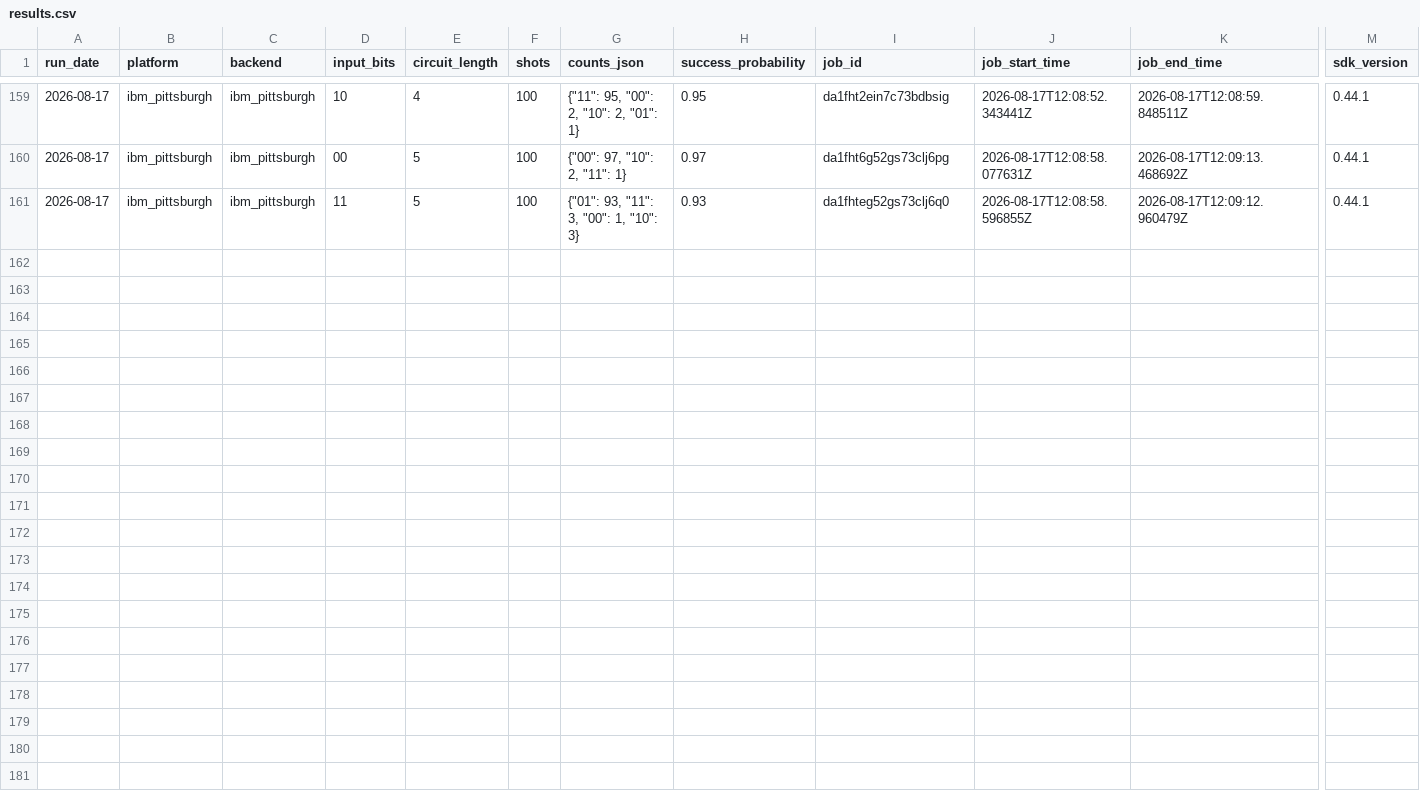
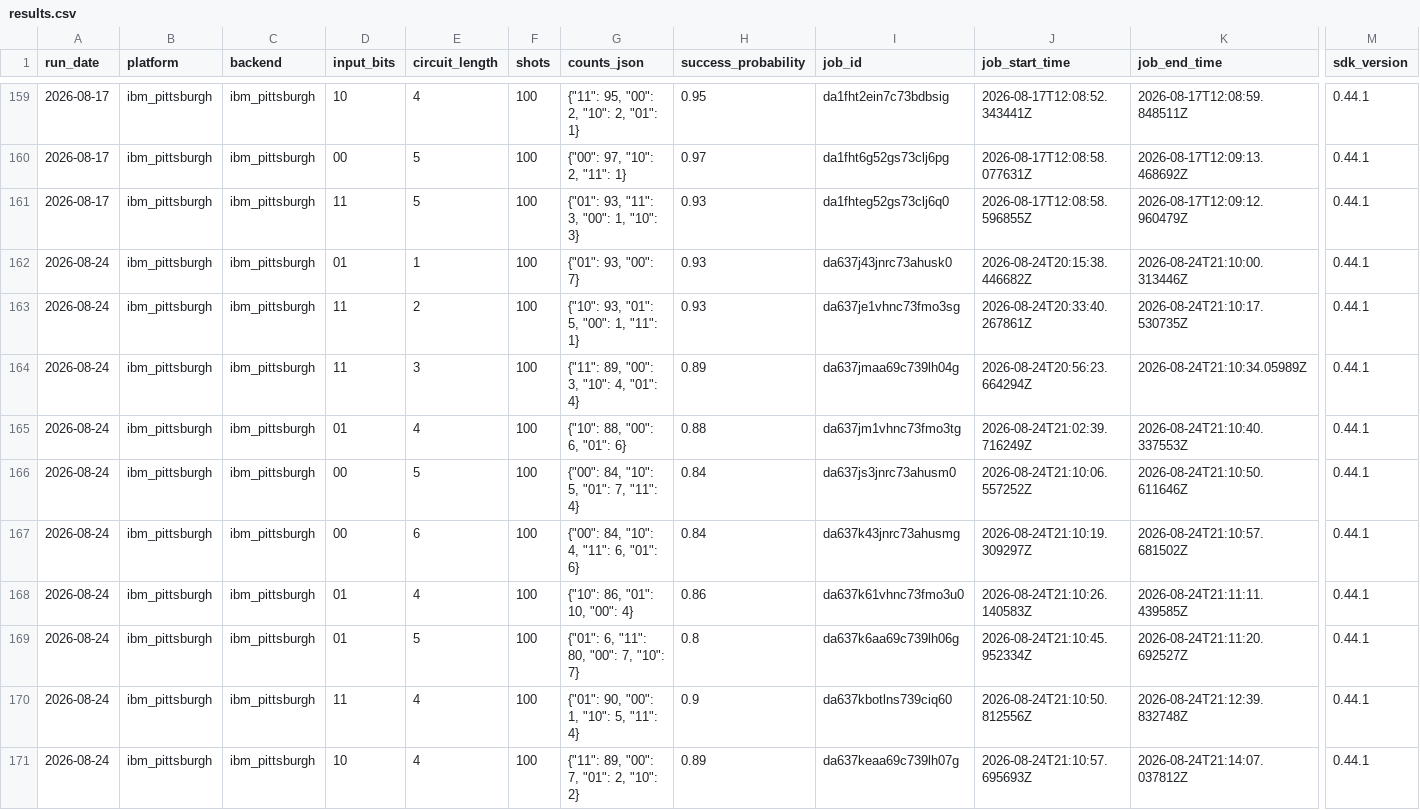
Before and after one commit to InsightSoftmax/quantum-stability, a CSV file: data/ibm_pittsburgh/results.csv, drawn as a sheet; only a part is shown, gaps mark what is left out; rows hold the shown columns only; the diff names each change by its address in the sheet, - before the commit and + after, or states it on an @@ line.

```diff
--- a/data/ibm_pittsburgh/results.csv
+++ b/data/ibm_pittsburgh/results.csv
+row 162: 2026-08-24 | ibm_pittsburgh | ibm_pittsburgh | 01 | 1 | 100 | {"01": 93, "00": 7} | 0.93 | da637j43jnrc73ahusk0 | 2026-08-24T20:15:38.446682Z | 2026-08-24T21:10:00.313446Z | 0.44.1
+row 163: 2026-08-24 | ibm_pittsburgh | ibm_pittsburgh | 11 | 2 | 100 | {"10": 93, "01": 5, "00": 1, "11": 1} | 0.93 | da637je1vhnc73fmo3sg | 2026-08-24T20:33:40.267861Z | 2026-08-24T21:10:17.530735Z | 0.44.1
+row 164: 2026-08-24 | ibm_pittsburgh | ibm_pittsburgh | 11 | 3 | 100 | {"11": 89, "00": 3, "10": 4, "01": 4} | 0.89 | da637jmaa69c739lh04g | 2026-08-24T20:56:23.664294Z | 2026-08-24T21:10:34.05989Z | 0.44.1
+row 165: 2026-08-24 | ibm_pittsburgh | ibm_pittsburgh | 01 | 4 | 100 | {"10": 88, "00": 6, "01": 6} | 0.88 | da637jm1vhnc73fmo3tg | 2026-08-24T21:02:39.716249Z | 2026-08-24T21:10:40.337553Z | 0.44.1
+row 166: 2026-08-24 | ibm_pittsburgh | ibm_pittsburgh | 00 | 5 | 100 | {"00": 84, "10": 5, "01": 7, "11": 4} | 0.84 | da637js3jnrc73ahusm0 | 2026-08-24T21:10:06.557252Z | 2026-08-24T21:10:50.611646Z | 0.44.1
+row 167: 2026-08-24 | ibm_pittsburgh | ibm_pittsburgh | 00 | 6 | 100 | {"00": 84, "10": 4, "11": 6, "01": 6} | 0.84 | da637k43jnrc73ahusmg | 2026-08-24T21:10:19.309297Z | 2026-08-24T21:10:57.681502Z | 0.44.1
+row 168: 2026-08-24 | ibm_pittsburgh | ibm_pittsburgh | 01 | 4 | 100 | {"10": 86, "01": 10, "00": 4} | 0.86 | da637k61vhnc73fmo3u0 | 2026-08-24T21:10:26.140583Z | 2026-08-24T21:11:11.439585Z | 0.44.1
+row 169: 2026-08-24 | ibm_pittsburgh | ibm_pittsburgh | 01 | 5 | 100 | {"01": 6, "11": 80, "00": 7, "10": 7} | 0.8 | da637k6aa69c739lh06g | 2026-08-24T21:10:45.952334Z | 2026-08-24T21:11:20.692527Z | 0.44.1
+row 170: 2026-08-24 | ibm_pittsburgh | ibm_pittsburgh | 11 | 4 | 100 | {"01": 90, "00": 1, "10": 5, "11": 4} | 0.9 | da637kbotlns739ciq60 | 2026-08-24T21:10:50.812556Z | 2026-08-24T21:12:39.832748Z | 0.44.1
+row 171: 2026-08-24 | ibm_pittsburgh | ibm_pittsburgh | 10 | 4 | 100 | {"11": 89, "00": 7, "01": 2, "10": 2} | 0.89 | da637keaa69c739lh07g | 2026-08-24T21:10:57.695693Z | 2026-08-24T21:14:07.037812Z | 0.44.1
```
Also changed, not shown: 1 other file.
